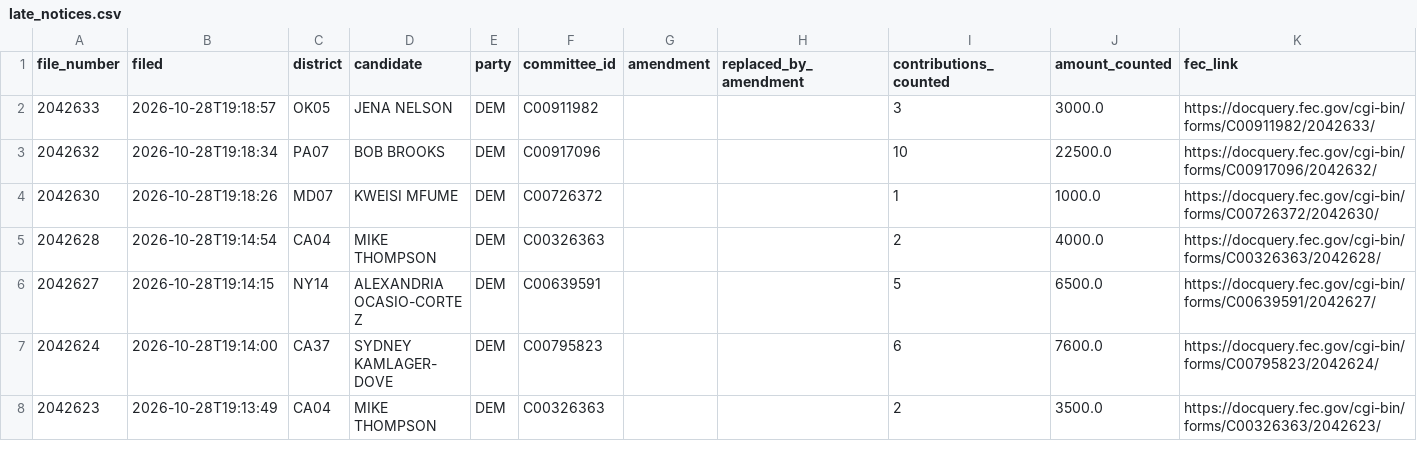
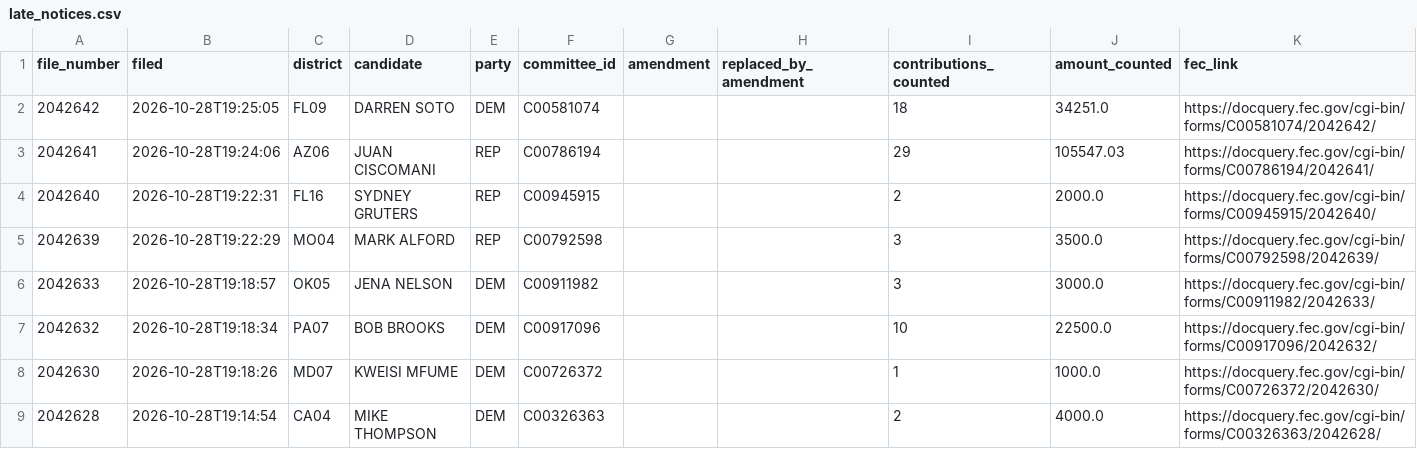
Before and after one commit to ntkutner/house-ie-tracker, a CSV file: docs/late_notices.csv, drawn as a sheet; only a part is shown; the shorter side is filled out with more unchanged rows.

Commit message:
IE data update 2026-10-28 23:26 UTC

```diff
--- a/docs/late_notices.csv
+++ b/docs/late_notices.csv
@@ -1,2 +1,6 @@
 file_number,filed,district,candidate,party,committee_id,amendment,replaced_by_amendment,contributions_counted,amount_counted,fec_link
+2042642,2026-10-28T19:25:05,FL09,DARREN SOTO,DEM,C00581074,,,18,34251.0,https://docquery.fec.gov/cgi-bin/forms/C00581074/2042642/
+2042641,2026-10-28T19:24:06,AZ06,JUAN CISCOMANI,REP,C00786194,,,29,105547.03,https://docquery.fec.gov/cgi-bin/forms/C00786194/2042641/
+2042640,2026-10-28T19:22:31,FL16,SYDNEY GRUTERS,REP,C00945915,,,2,2000.0,https://docquery.fec.gov/cgi-bin/forms/C00945915/2042640/
+2042639,2026-10-28T19:22:29,MO04,MARK ALFORD,REP,C00792598,,,3,3500.0,https://docquery.fec.gov/cgi-bin/forms/C00792598/2042639/
 2042633,2026-10-28T19:18:57,OK05,JENA NELSON,DEM,C00911982,,,3,3000.0,https://docquery.fec.gov/cgi-bin/forms/C00911982/2042633/
```
Also changed, not shown: docs/races.csv, 17 other files.
